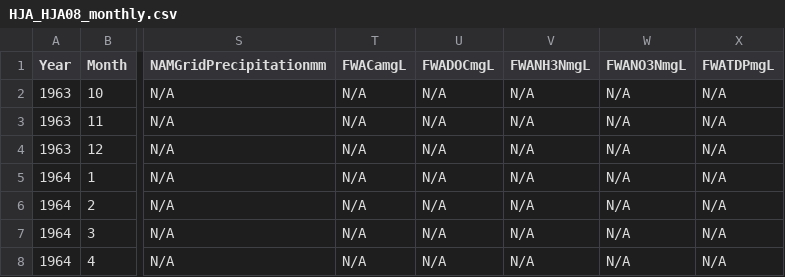
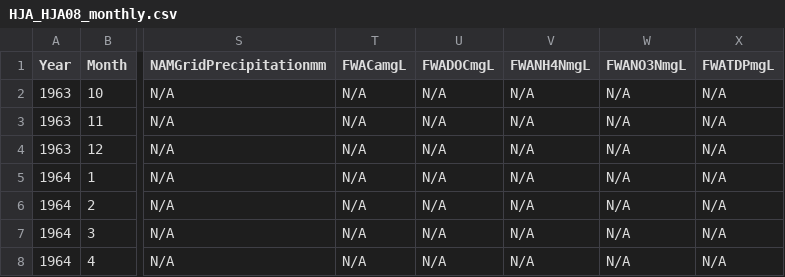
Before and after one commit to mdscheuerell/bgc_meta, a CSV file: data/unmanaged/HJA_HJA08_monthly.csv, drawn as a sheet; only a part is shown, gaps mark what is left out; the diff names each change by its address in the sheet, - before the commit and + after, or states it on an @@ line.

Commit message:
cleaned up new data files

```diff
--- a/data/unmanaged/HJA_HJA08_monthly.csv
+++ b/data/unmanaged/HJA_HJA08_monthly.csv
-V1: FWANH3NmgL
+V1: FWANH4NmgL
```
Also changed, not shown: data/unmanaged/DOR_HP3A_monthly.csv, data/unmanaged/DOR_HP6A_monthly.csv, 14 other files.
